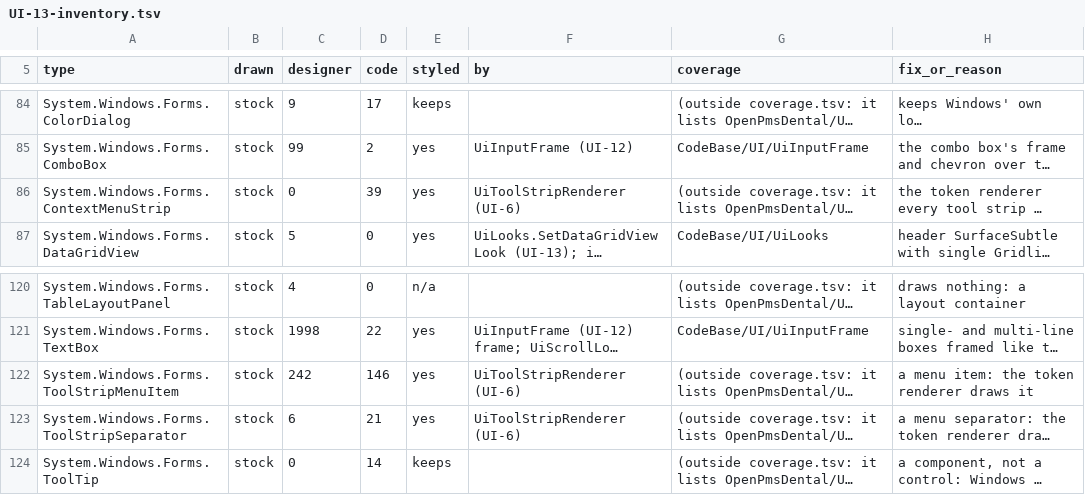
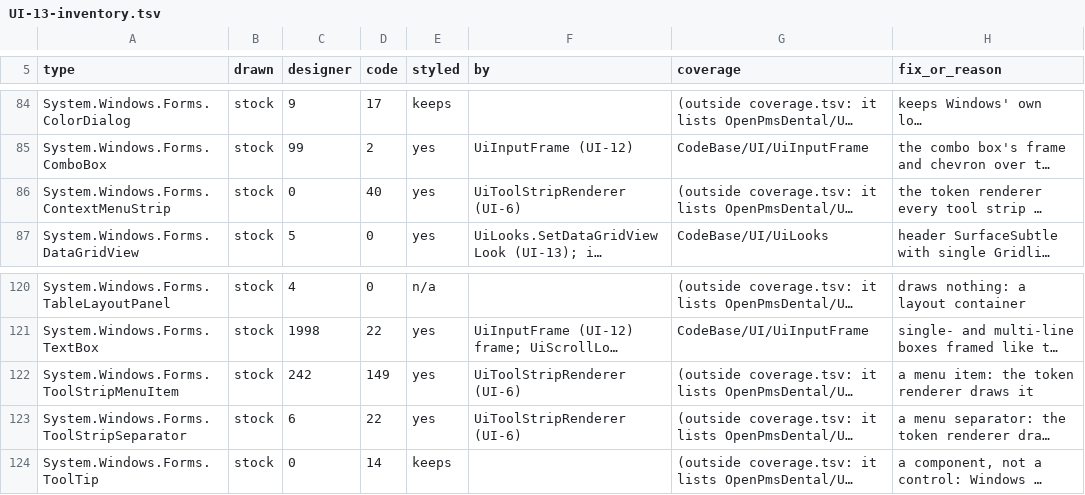
Before and after one commit to Marysville-Dental-Center/OpenPMS-Dental, a TSV file: docs/port-notes/UI-13-inventory.tsv, drawn as a sheet; only a part is shown, gaps mark what is left out; long unchanged cells end in …; the diff names each change by its address in the sheet, - before the commit and + after, or states it on an @@ line.

```diff
--- a/docs/port-notes/UI-13-inventory.tsv
+++ b/docs/port-notes/UI-13-inventory.tsv
-D86 (code): 39
+D86 (code): 40
-D122 (code): 146
+D122 (code): 149
-D123 (code): 21
+D123 (code): 22
```
Also changed, not shown: 9 other files.
